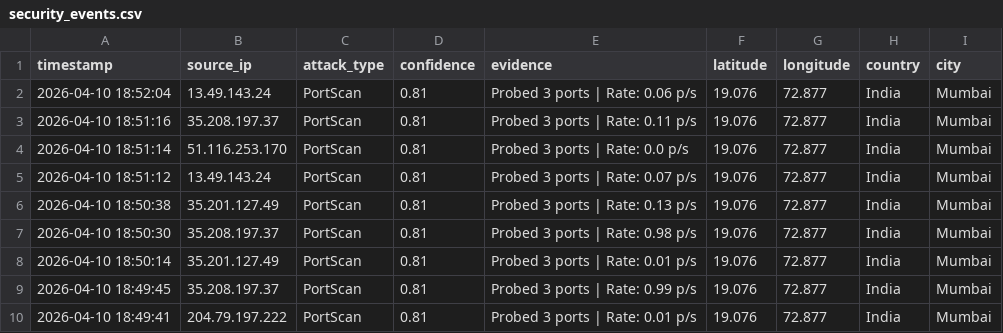
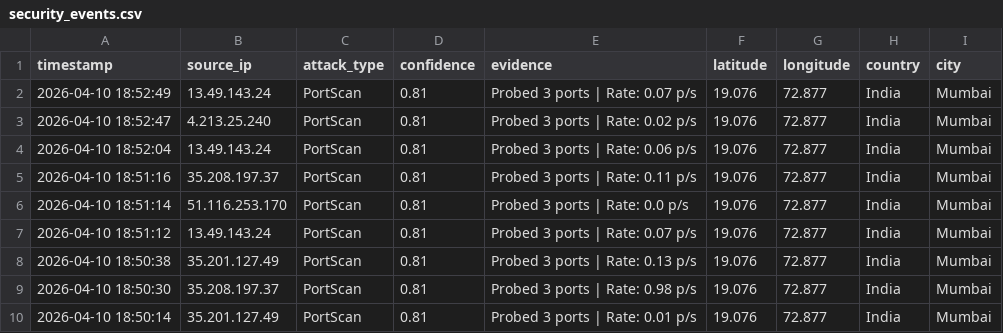
Before and after one commit to vinayak-salian/honeypot-idps, a CSV file: logs/security_events.csv, drawn as a sheet; only a part is shown; the shorter side is filled out with more unchanged rows; the diff names each change by its address in the sheet, - before the commit and + after, or states it on an @@ line.

```diff
--- a/logs/security_events.csv
+++ b/logs/security_events.csv
+row 2: 2026-04-10 18:52:49 | 13.49.143.24 | PortScan | 0.81 | Probed 3 ports | Rate: 0.07 p/s | 19.076 | 72.877 | India | Mumbai
+row 3: 2026-04-10 18:52:47 | 4.213.25.240 | PortScan | 0.81 | Probed 3 ports | Rate: 0.02 p/s | 19.076 | 72.877 | India | Mumbai
```
Also changed, not shown: logs/system_status.csv, logs/traffic_metrics.csv, 2 other files.
